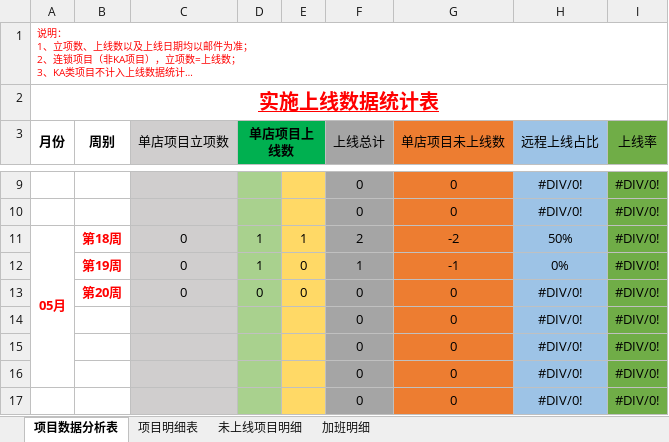
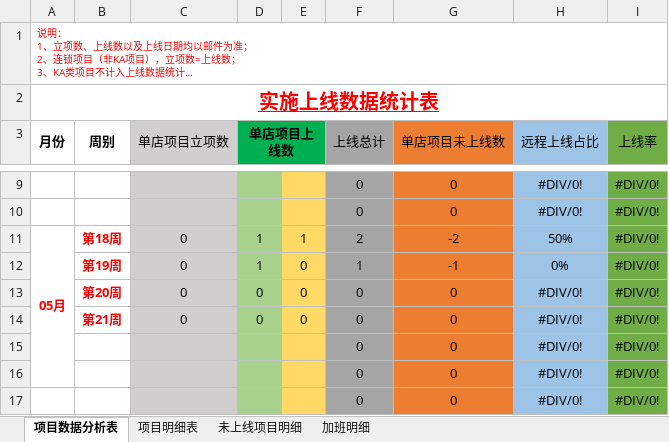
Before and after one commit to zhanglei601396810/NanJing, an Excel workbook: 周数据/《实施上线数据统计表》-周腾飞.xlsx, sheet 项目数据分析表, drawn as a sheet; only a part is shown, gaps mark what is left out; long unchanged cells end in …; values as stored, in another font and other column widths than the file's, no borders; the diff names each change by its address in the sheet, - before the commit and + after, or states it on an @@ line.

```diff
--- a/周数据/《实施上线数据统计表》-周腾飞.xlsx (sheet 项目数据分析表)
+++ b/周数据/《实施上线数据统计表》-周腾飞.xlsx (sheet 项目数据分析表)
-B14 (周别): (empty)
+B14 (周别): 第21周
-C14 (单店项目立项数): (empty)
+C14 (单店项目立项数): 0
-D14 (单店项目上线数): (empty)
+D14 (单店项目上线数): 0
-E14: (empty)
+E14: 0
```
Also changed, not shown: 周数据/《实施上线数据统计表》-翁晨.xlsx, 部门项目数据汇总表.xlsx.
